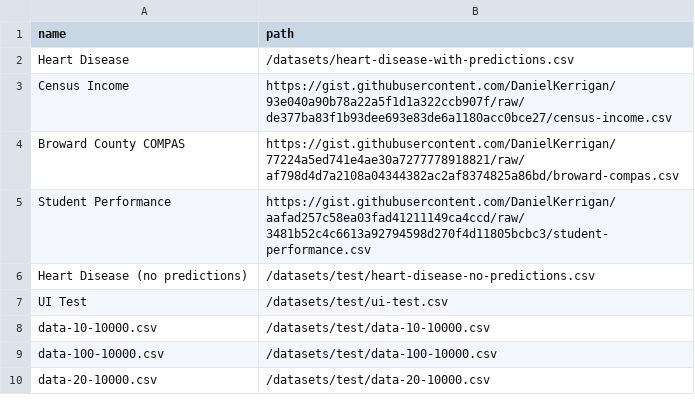
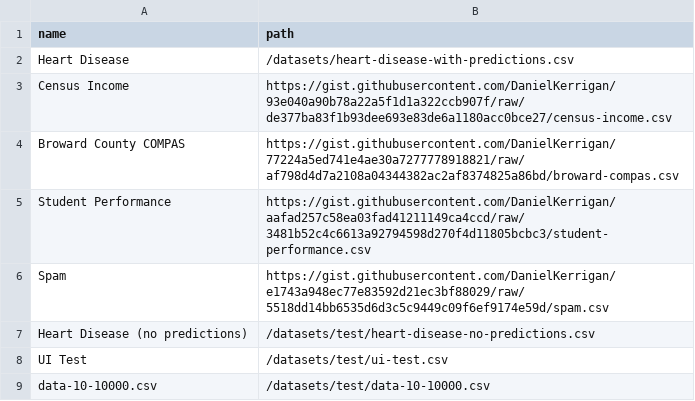
Before and after one commit to nyuvis/SliceLens, a CSV file: public/datasets/datasets-test.csv, drawn as a sheet; only a part is shown; the shorter side is filled out with more unchanged rows; the diff names each change by its address in the sheet, - before the commit and + after, or states it on an @@ line.

Commit message:
spam dataset

```diff
--- a/public/datasets/datasets-test.csv
+++ b/public/datasets/datasets-test.csv
+row 6: Spam | https://gist.githubusercontent.com/DanielKerrigan/e1743a948ec77e83592d21ec3bf88029/raw/5518dd14bb6535d6d3c5c9449c09f6ef9174e59d/spam.csv
```
Also changed, not shown: public/datasets/datasets.csv, 3 other files.
